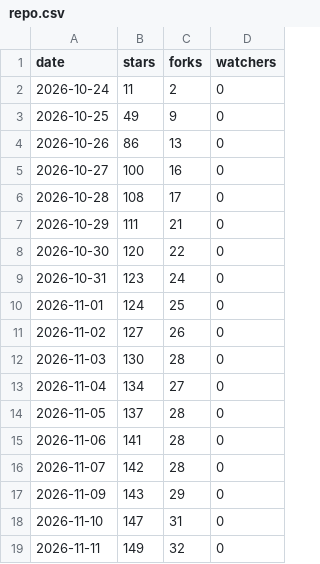
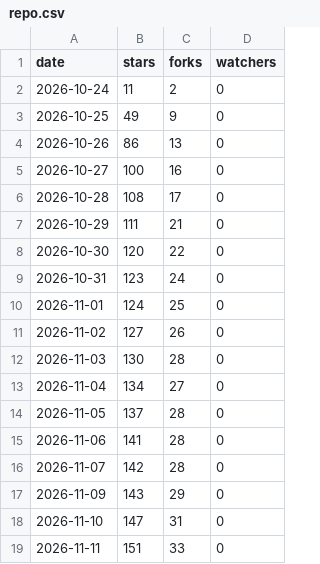
Before and after one commit to lucacadalora/oyenza-studio, a CSV file: data/repo.csv, drawn as a sheet.

```diff
--- a/data/repo.csv
+++ b/data/repo.csv
@@ -18,2 +18,2 @@ date,stars,forks,watchers
 2026-11-10,147,31,0
-2026-11-11,149,32,0
+2026-11-11,151,33,0
```
Also changed, not shown: data/downloads.csv, 4 other files.
